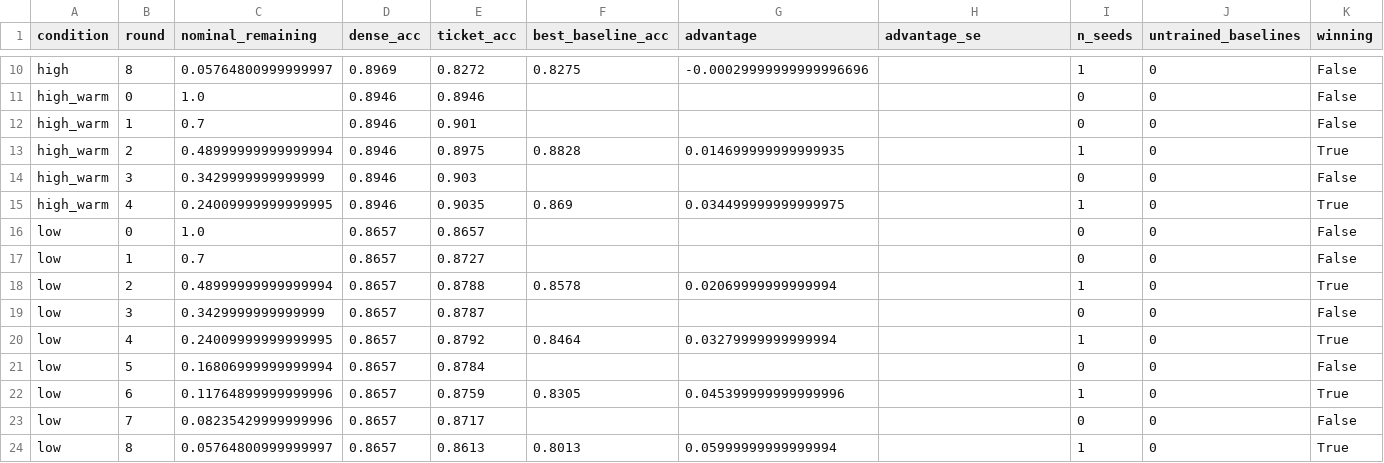
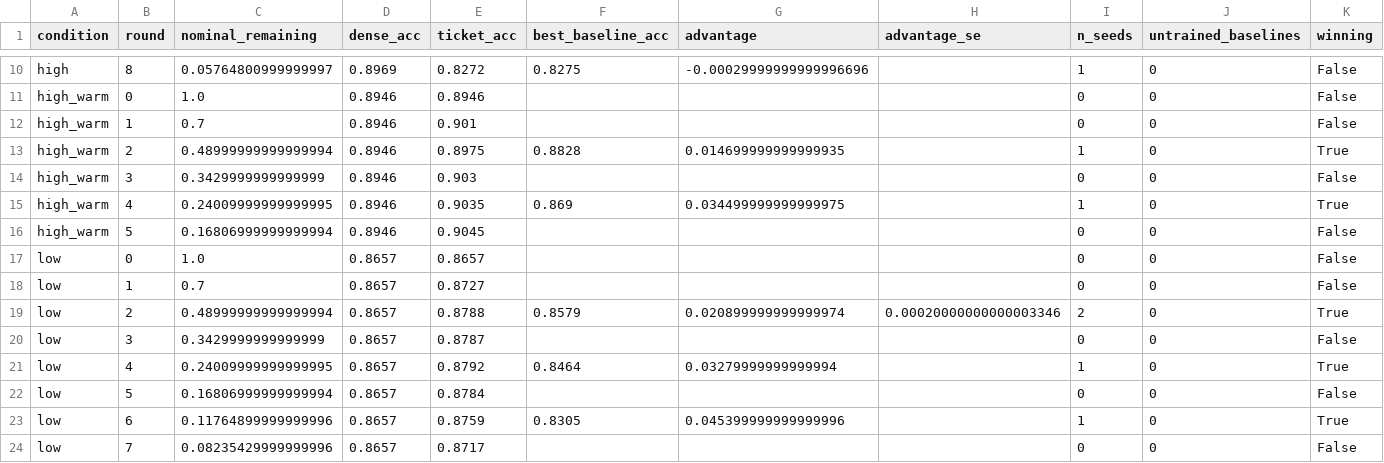
Before and after one commit to kneat2448/LTH-ML-final, a CSV file: results/ticket_advantage.csv, drawn as a sheet; only a part is shown, gaps mark what is left out; the shorter side is filled out with more unchanged rows.

```diff
--- a/results/ticket_advantage.csv
+++ b/results/ticket_advantage.csv
@@ -15,5 +15,6 @@ high_warm,3,0.3429999999999999,0.8946,0.903,,,,0,0,False
 high_warm,4,0.24009999999999995,0.8946,0.9035,0.869,0.034499999999999975,,1,0,True
+high_warm,5,0.16806999999999994,0.8946,0.9045,,,,0,0,False
 low,0,1.0,0.8657,0.8657,,,,0,0,False
 low,1,0.7,0.8657,0.8727,,,,0,0,False
-low,2,0.48999999999999994,0.8657,0.8788,0.8578,0.02069999999999994,,1,0,True
+low,2,0.48999999999999994,0.8657,0.8788,0.8579,0.020899999999999974,0.00020000000000003346,2,0,True
 low,3,0.3429999999999999,0.8657,0.8787,,,,0,0,False
```
Also changed, not shown: results/summary.csv, 3 other files.
